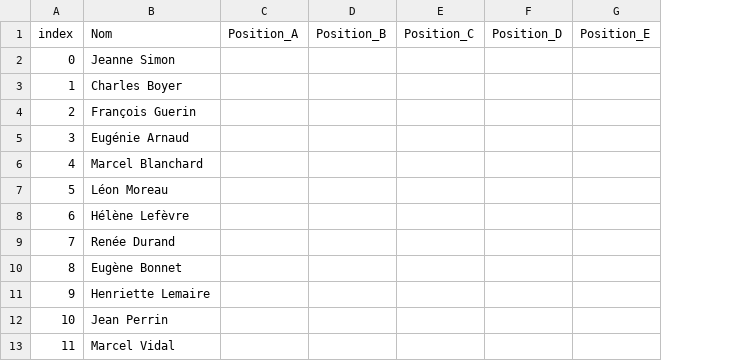
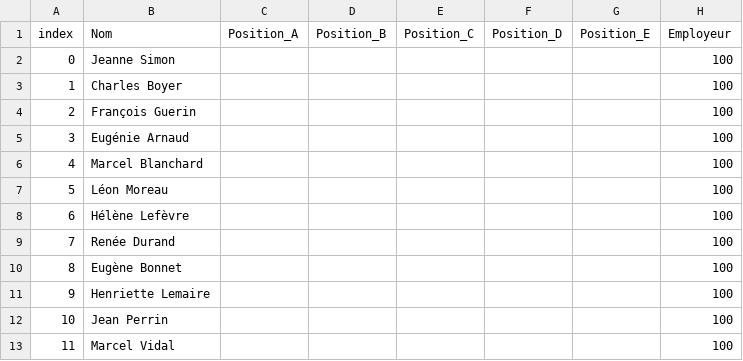
Before and after one commit to MaximeCapron/foodforneo4j, a CSV file: fichiers csv/Humains.csv, drawn as a sheet; only a part is shown; the diff names each change by its address in the sheet, - before the commit and + after, or states it on an @@ line.

Commit message:
Add files via upload

```diff
--- a/fichiers csv/Humains.csv
+++ b/fichiers csv/Humains.csv
+column H (Employeur), rows 2-13: all 100
```
